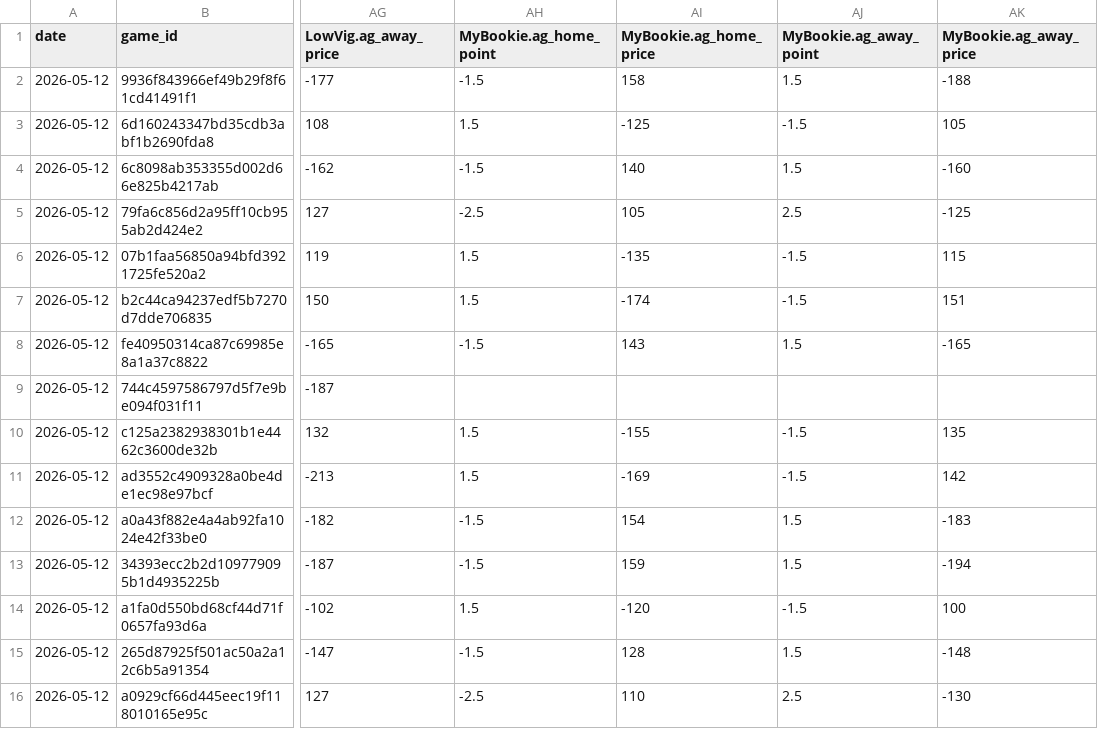
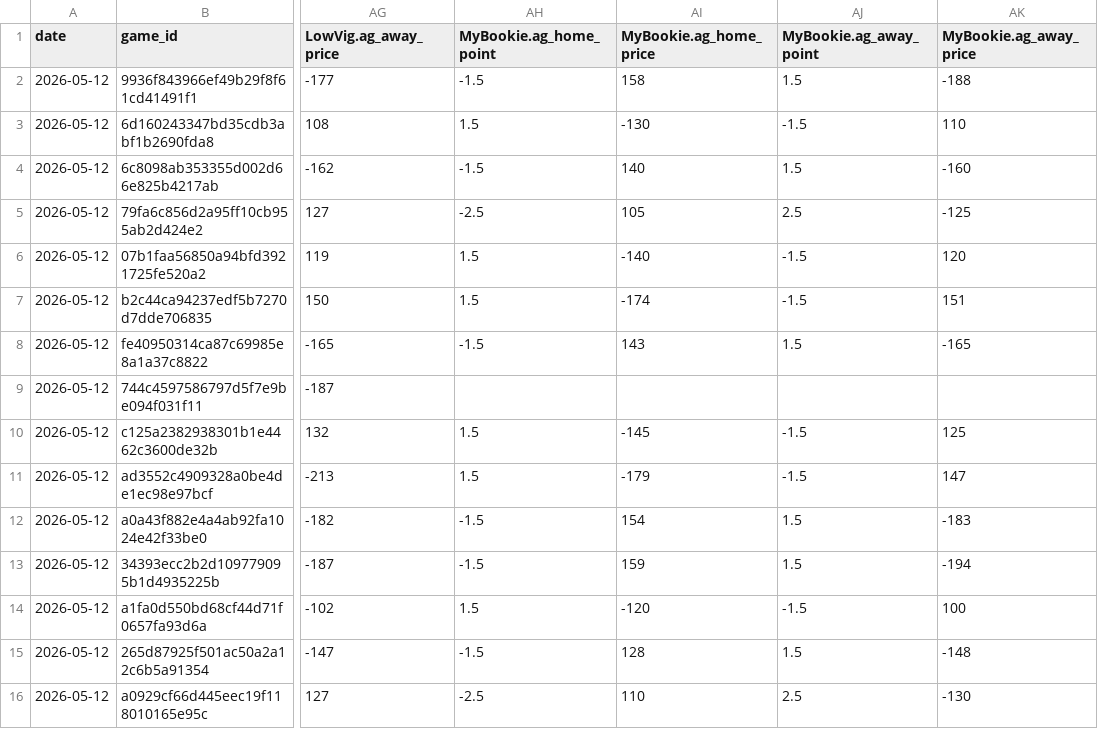
Before and after one commit to Grundulate/nba_odds_daily, a CSV file: mlb_data/mlb_spreads_2026-05-12.csv, drawn as a sheet; only a part is shown, gaps mark what is left out; the diff names each change by its address in the sheet, - before the commit and + after, or states it on an @@ line.

```diff
--- a/mlb_data/mlb_spreads_2026-05-12.csv
+++ b/mlb_data/mlb_spreads_2026-05-12.csv
-AI3 (MyBookie.ag_home_price): -125
+AI3 (MyBookie.ag_home_price): -130
-AK3 (MyBookie.ag_away_price): 105
+AK3 (MyBookie.ag_away_price): 110
-AI6 (MyBookie.ag_home_price): -135
+AI6 (MyBookie.ag_home_price): -140
-AK6 (MyBookie.ag_away_price): 115
+AK6 (MyBookie.ag_away_price): 120
-AI10 (MyBookie.ag_home_price): -155
+AI10 (MyBookie.ag_home_price): -145
-AK10 (MyBookie.ag_away_price): 135
+AK10 (MyBookie.ag_away_price): 125
-AI11 (MyBookie.ag_home_price): -169
+AI11 (MyBookie.ag_home_price): -179
-AK11 (MyBookie.ag_away_price): 142
+AK11 (MyBookie.ag_away_price): 147
```
